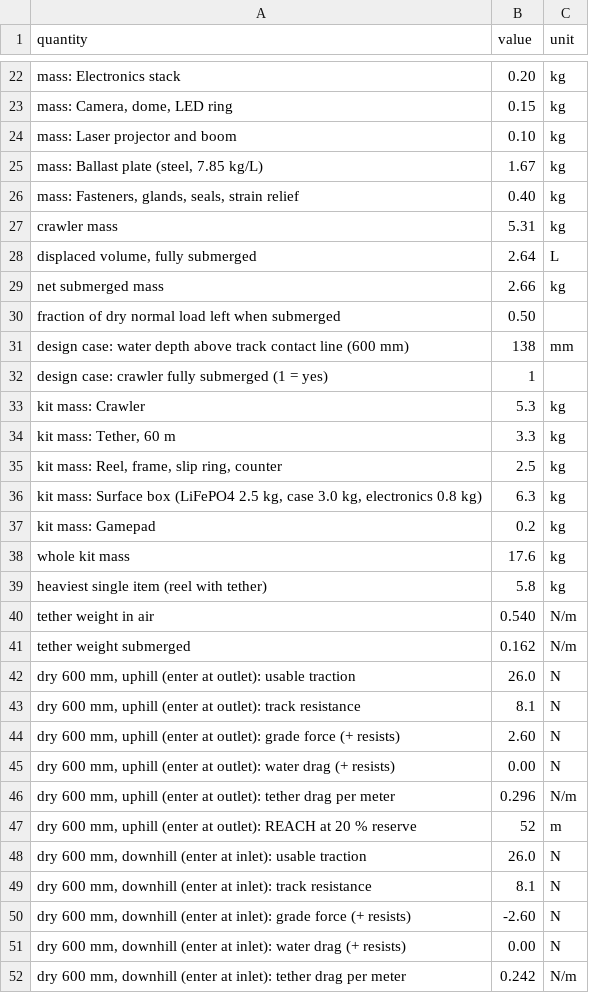
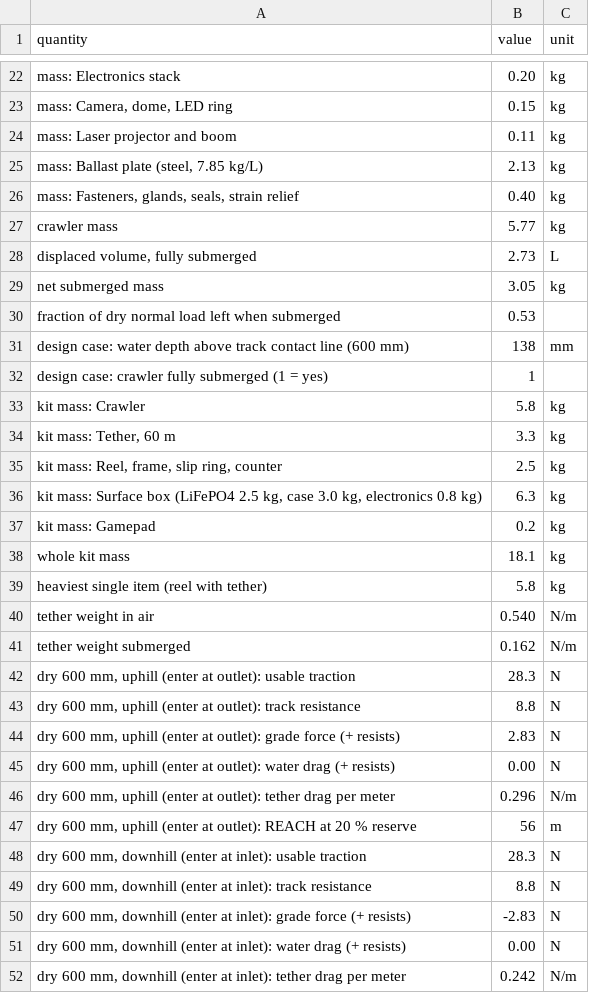
Before and after one commit to BoujeeEnjinia1701/culvertcrawl, a CSV file: docs/04-calcs/results.csv, drawn as a sheet; only a part is shown, gaps mark what is left out; the diff covers the shown part only.

```diff
--- a/docs/04-calcs/results.csv
+++ b/docs/04-calcs/results.csv
@@ -23,12 +23,12 @@ mass: Electronics stack,0.20,kg
 "mass: Camera, dome, LED ring",0.15,kg
-mass: Laser projector and boom,0.10,kg
-"mass: Ballast plate (steel, 7.85 kg/L)",1.67,kg
+mass: Laser projector and boom,0.11,kg
+"mass: Ballast plate (steel, 7.85 kg/L)",2.13,kg
 "mass: Fasteners, glands, seals, strain relief",0.40,kg
-crawler mass,5.31,kg
-"displaced volume, fully submerged",2.64,L
-net submerged mass,2.66,kg
-fraction of dry normal load left when submerged,0.50,
+crawler mass,5.77,kg
+"displaced volume, fully submerged",2.73,L
+net submerged mass,3.05,kg
+fraction of dry normal load left when submerged,0.53,
 design case: water depth above track contact line (600 mm),138,mm
 design case: crawler fully submerged (1 = yes),1,
-kit mass: Crawler,5.3,kg
+kit mass: Crawler,5.8,kg
 "kit mass: Tether, 60 m",3.3,kg
@@ -37,3 +37,3 @@ kit mass: Crawler,5.3,kg
 kit mass: Gamepad,0.2,kg
-whole kit mass,17.6,kg
+whole kit mass,18.1,kg
 heaviest single item (reel with tether),5.8,kg
@@ -41,11 +41,11 @@ tether weight in air,0.540,N/m
 tether weight submerged,0.162,N/m
-"dry 600 mm, uphill (enter at outlet): usable traction",26.0,N
-"dry 600 mm, uphill (enter at outlet): track resistance",8.1,N
-"dry 600 mm, uphill (enter at outlet): grade force (+ resists)",2.60,N
+"dry 600 mm, uphill (enter at outlet): usable traction",28.3,N
+"dry 600 mm, uphill (enter at outlet): track resistance",8.8,N
+"dry 600 mm, uphill (enter at outlet): grade force (+ resists)",2.83,N
 "dry 600 mm, uphill (enter at outlet): water drag (+ resists)",0.00,N
 "dry 600 mm, uphill (enter at outlet): tether drag per meter",0.296,N/m
-"dry 600 mm, uphill (enter at outlet): REACH at 20 % reserve",52,m
-"dry 600 mm, downhill (enter at inlet): usable traction",26.0,N
-"dry 600 mm, downhill (enter at inlet): track resistance",8.1,N
-"dry 600 mm, downhill (enter at inlet): grade force (+ resists)",-2.60,N
+"dry 600 mm, uphill (enter at outlet): REACH at 20 % reserve",56,m
+"dry 600 mm, downhill (enter at inlet): usable traction",28.3,N
+"dry 600 mm, downhill (enter at inlet): track resistance",8.8,N
+"dry 600 mm, downhill (enter at inlet): grade force (+ resists)",-2.83,N
 "dry 600 mm, downhill (enter at inlet): water drag (+ resists)",0.00,N
```
Also changed, not shown: 1 added row, 2 removed rows and 41 edited cells elsewhere in this file, bom/bom.csv, 41 other files.
